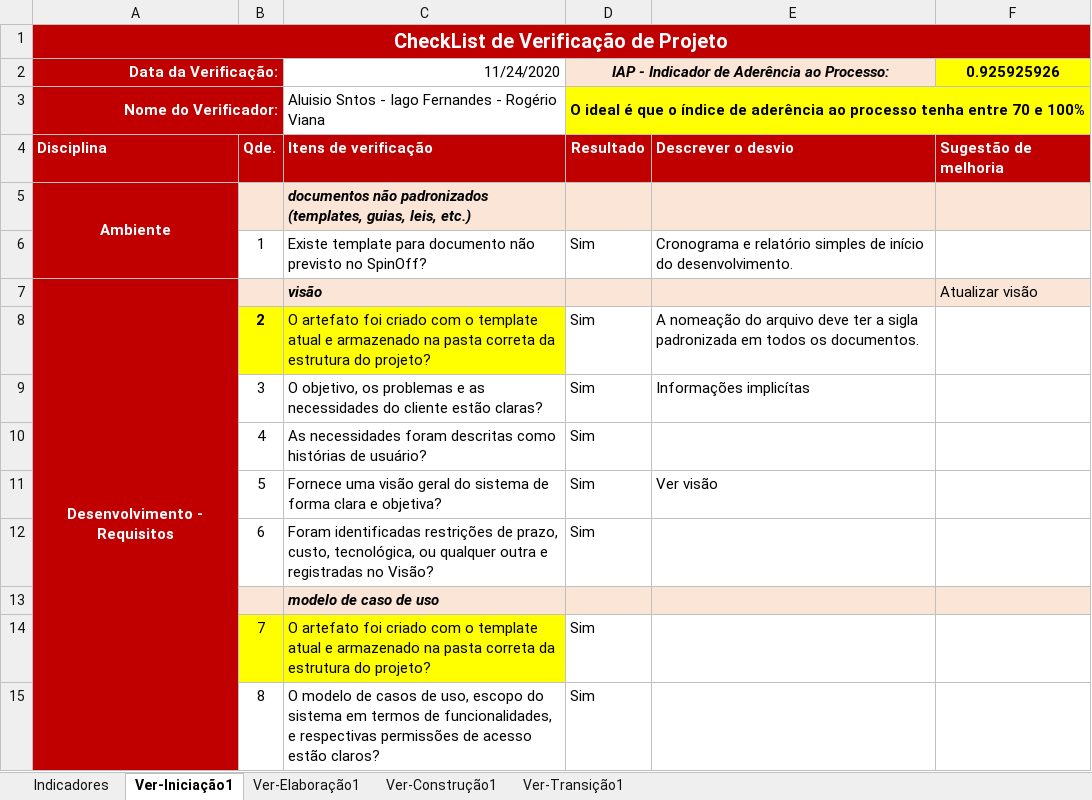
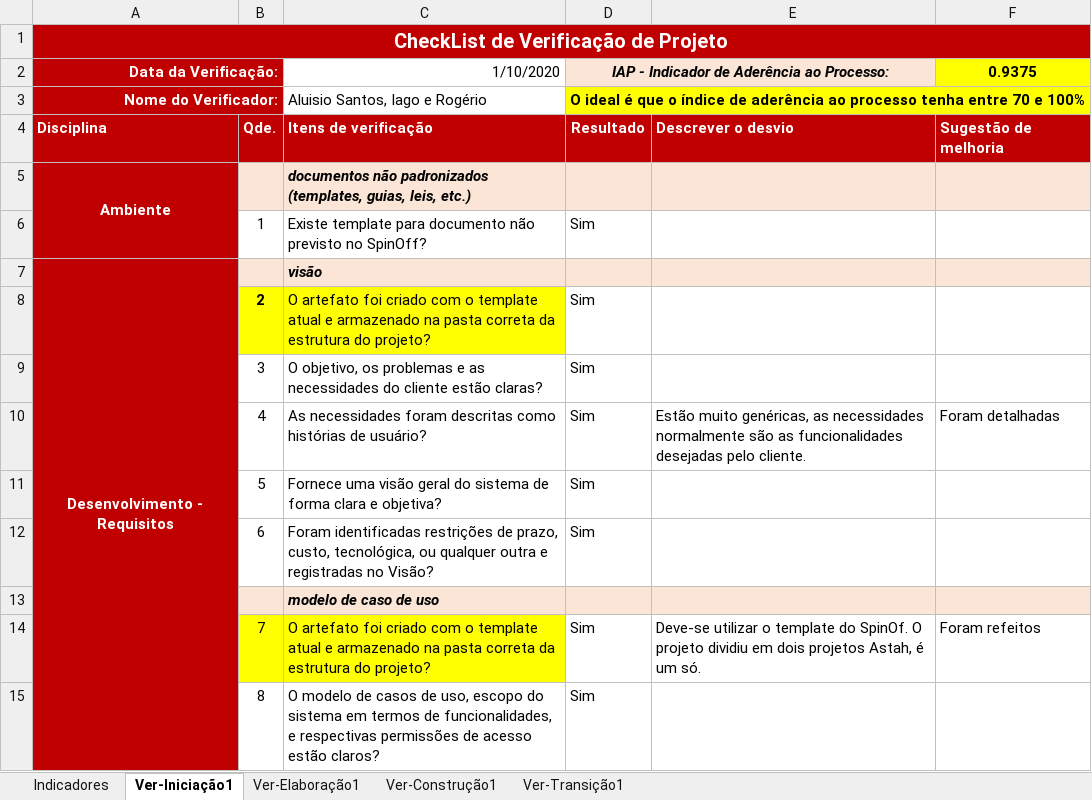
Before and after one commit to isFernandes/jobsea, an Excel workbook: Estrutura-Projeto/JOB SEA-Projeto/Gerenciamento de Projeto/JOB SEA-Checklist-Verificacao de Projeto-interna.xlsx, sheet Ver-Iniciação1, drawn as a sheet; only a part is shown; values as stored, in another font and other column widths than the file's, no borders; the diff covers the shown part only; the diff names each change by its address in the sheet, - before the commit and + after, or states it on an @@ line.

```diff
--- a/Estrutura-Projeto/JOB SEA-Projeto/Gerenciamento de Projeto/JOB SEA-Checklist-Verificacao de Projeto-interna.xlsx (sheet Ver-Iniciação1)
+++ b/Estrutura-Projeto/JOB SEA-Projeto/Gerenciamento de Projeto/JOB SEA-Checklist-Verificacao de Projeto-interna.xlsx (sheet Ver-Iniciação1)
-C2: 11/24/2020
+C2: 1/10/2020
-F2: 0.925925926
+F2: 0.9375
-C3: Aluisio Sntos - Iago Fernandes - Rogério Viana
+C3: Aluisio Santos, Iago e Rogério
-E6: Cronograma e relatório simples de início do desenvolvimento.
+E6: (empty)
-F7: Atualizar visão
+F7: (empty)
-E8: A nomeação do arquivo deve ter a sigla padronizada em todos os documentos.
+E8: (empty)
-E9: Informações implicítas
+E9: (empty)
-E10: (empty)
+E10: Estão muito genéricas, as necessidades normalmente são as funcionalidades desejadas pelo cliente.
-F10: (empty)
+F10: Foram detalhadas
-E11: Ver visão
+E11: (empty)
-E14: (empty)
+E14: Deve-se utilizar o template do SpinOf. O projeto dividiu em dois projetos Astah, é um só.
-F14: (empty)
+F14: Foram refeitos
```
Also changed, not shown: 9 added rows, 6 removed rows, 33 edited cells, cell formats and merged cells elsewhere in this sheet, sheet Ver-Elaboração1, sheet Indicadores, charts or pictures.
